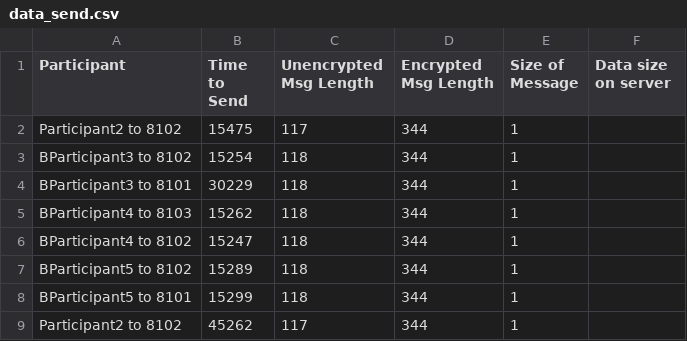
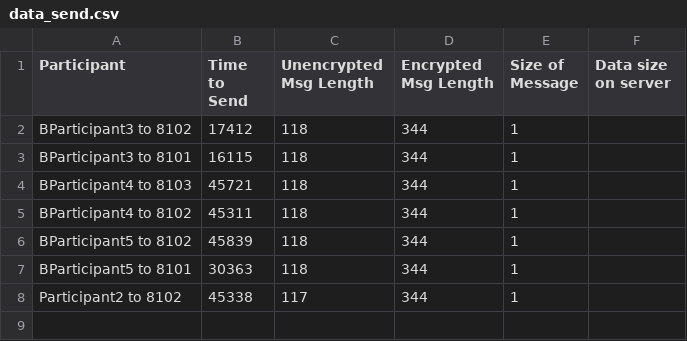
Before and after one commit to antonionehme/AuditingWorkflows-Blockchain, a CSV file: data_send.csv, drawn as a sheet.

```diff
--- a/data_send.csv
+++ b/data_send.csv
@@ -1,9 +1,8 @@
 Participant,Time to Send,Unencrypted Msg Length, Encrypted Msg Length,Size of Message,Data size on server
-Participant2 to 8102,15475,117,344,1,
-BParticipant3 to 8102,15254,118,344,1,
-BParticipant3 to 8101,30229,118,344,1,
-BParticipant4 to 8103,15262,118,344,1,
-BParticipant4 to 8102,15247,118,344,1,
-BParticipant5 to 8102,15289,118,344,1,
-BParticipant5 to 8101,15299,118,344,1,
-Participant2 to 8102,45262,117,344,1,
+BParticipant3 to 8102,17412,118,344,1,
+BParticipant3 to 8101,16115,118,344,1,
+BParticipant4 to 8103,45721,118,344,1,
+BParticipant4 to 8102,45311,118,344,1,
+BParticipant5 to 8102,45839,118,344,1,
+BParticipant5 to 8101,30363,118,344,1,
+Participant2 to 8102,45338,117,344,1,
```
Also changed, not shown: data_receive.csv, 7 other files.
